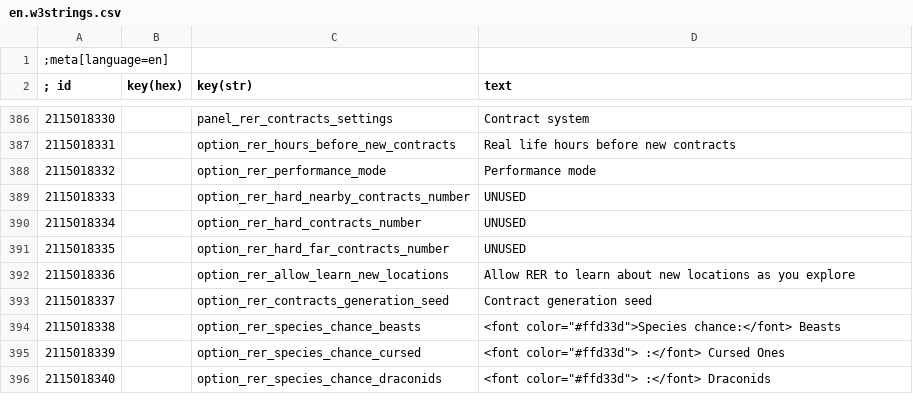
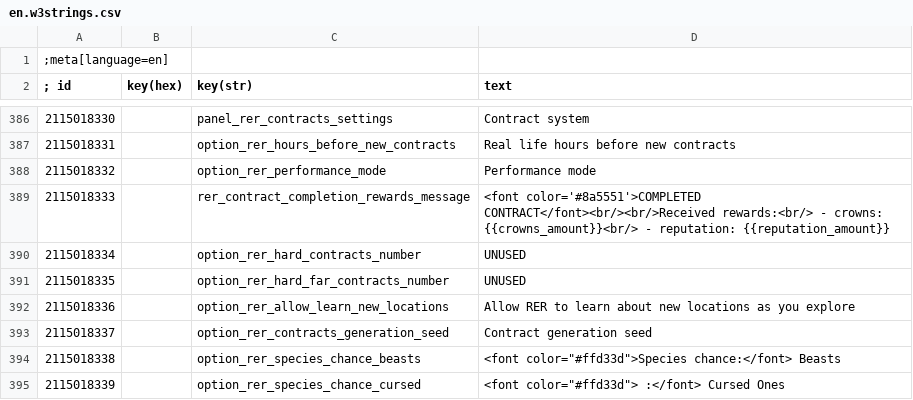
Before and after one commit to Aelto/tw3-random-encounters-reworked, a CSV file: strings/en.w3strings.csv, drawn as a sheet; only a part is shown, gaps mark what is left out; the shorter side is filled out with more unchanged rows.

Commit message:
add rewards list on contract completion

```diff
--- a/strings/en.w3strings.csv
+++ b/strings/en.w3strings.csv
@@ -388,3 +388,3 @@
 2115018332|        |option_rer_performance_mode|Performance mode
-2115018333|        |option_rer_hard_nearby_contracts_number|UNUSED
+2115018333|        |rer_contract_completion_rewards_message|<font color='#8a5551'>COMPLETED CONTRACT</font><br/><br/>Received rewards:<br/> - crowns: {{crowns_amount}}<br/> - reputation: {{reputation_amount}}
 2115018334|        |option_rer_hard_contracts_number|UNUSED
```
Also changed, not shown: 1 other file.
